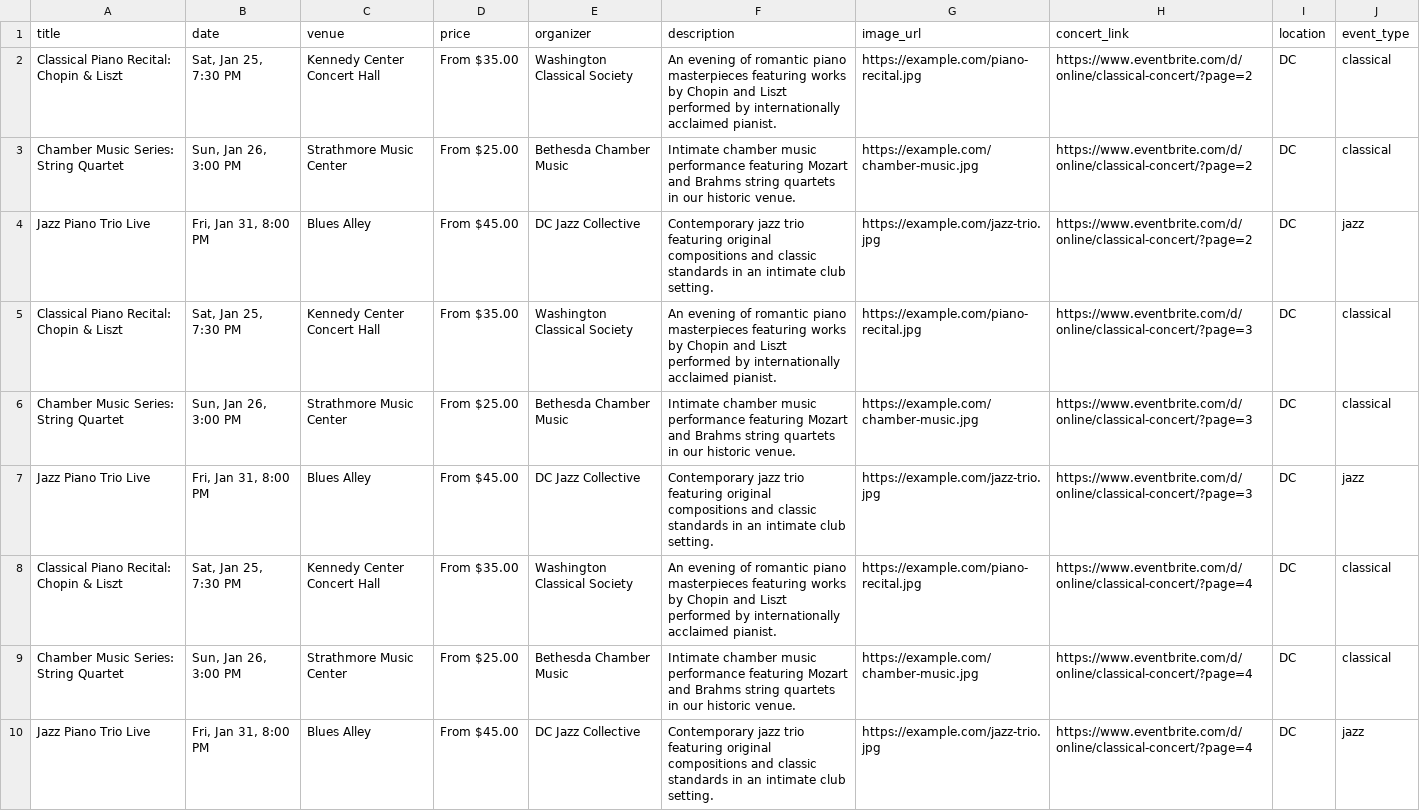
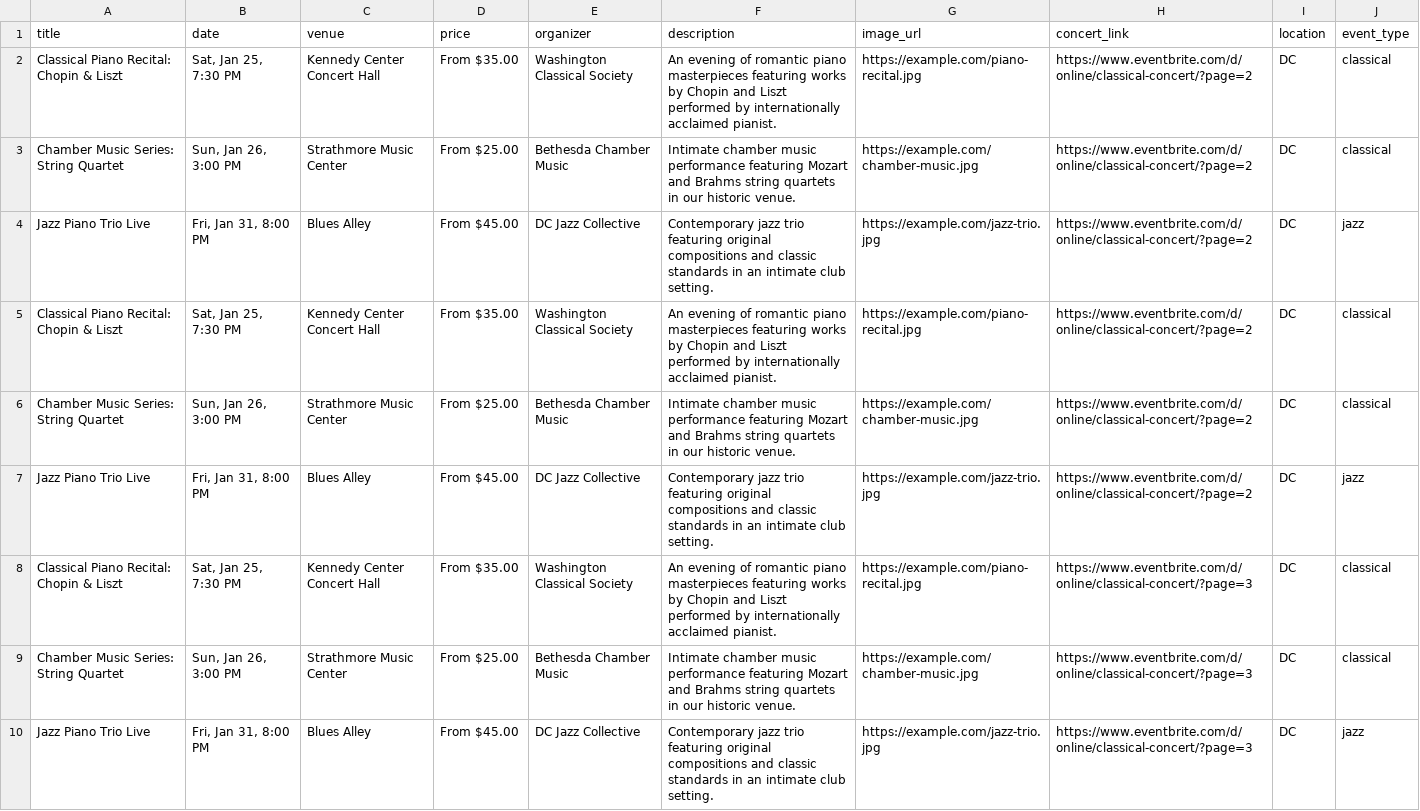
Before and after one commit to dkyol/website-beta-replit, a CSV file: combined_concerts.csv, drawn as a sheet.

```diff
--- a/combined_concerts.csv
+++ b/combined_concerts.csv
@@ -4,2 +4,5 @@ Chamber Music Series: String Quartet,"Sun, Jan 26, 3:00 PM",Strathmore Music Cen
 Jazz Piano Trio Live,"Fri, Jan 31, 8:00 PM",Blues Alley,From $45.00,DC Jazz Collective,Contemporary jazz trio featuring original compositions and classic standards in an intimate club setting.,https://example.com/jazz-trio.jpg,https://www.eventbrite.com/d/online/classical-concert/?page=2,DC,jazz
+Classical Piano Recital: Chopin & Liszt,"Sat, Jan 25, 7:30 PM",Kennedy Center Concert Hall,From $35.00,Washington Classical Society,An evening of romantic piano masterpieces featuring works by Chopin and Liszt performed by internationally acclaimed pianist.,https://example.com/piano-recital.jpg,https://www.eventbrite.com/d/online/classical-concert/?page=2,DC,classical
+Chamber Music Series: String Quartet,"Sun, Jan 26, 3:00 PM",Strathmore Music Center,From $25.00,Bethesda Chamber Music,Intimate chamber music performance featuring Mozart and Brahms string quartets in our historic venue.,https://example.com/chamber-music.jpg,https://www.eventbrite.com/d/online/classical-concert/?page=2,DC,classical
+Jazz Piano Trio Live,"Fri, Jan 31, 8:00 PM",Blues Alley,From $45.00,DC Jazz Collective,Contemporary jazz trio featuring original compositions and classic standards in an intimate club setting.,https://example.com/jazz-trio.jpg,https://www.eventbrite.com/d/online/classical-concert/?page=2,DC,jazz
 Classical Piano Recital: Chopin & Liszt,"Sat, Jan 25, 7:30 PM",Kennedy Center Concert Hall,From $35.00,Washington Classical Society,An evening of romantic piano masterpieces featuring works by Chopin and Liszt performed by internationally acclaimed pianist.,https://example.com/piano-recital.jpg,https://www.eventbrite.com/d/online/classical-concert/?page=3,DC,classical
@@ -7,4 +10 @@ Chamber Music Series: String Quartet,"Sun, Jan 26, 3:00 PM",Strathmore Music Cen
 Jazz Piano Trio Live,"Fri, Jan 31, 8:00 PM",Blues Alley,From $45.00,DC Jazz Collective,Contemporary jazz trio featuring original compositions and classic standards in an intimate club setting.,https://example.com/jazz-trio.jpg,https://www.eventbrite.com/d/online/classical-concert/?page=3,DC,jazz
-Classical Piano Recital: Chopin & Liszt,"Sat, Jan 25, 7:30 PM",Kennedy Center Concert Hall,From $35.00,Washington Classical Society,An evening of romantic piano masterpieces featuring works by Chopin and Liszt performed by internationally acclaimed pianist.,https://example.com/piano-recital.jpg,https://www.eventbrite.com/d/online/classical-concert/?page=4,DC,classical
-Chamber Music Series: String Quartet,"Sun, Jan 26, 3:00 PM",Strathmore Music Center,From $25.00,Bethesda Chamber Music,Intimate chamber music performance featuring Mozart and Brahms string quartets in our historic venue.,https://example.com/chamber-music.jpg,https://www.eventbrite.com/d/online/classical-concert/?page=4,DC,classical
-Jazz Piano Trio Live,"Fri, Jan 31, 8:00 PM",Blues Alley,From $45.00,DC Jazz Collective,Contemporary jazz trio featuring original compositions and classic standards in an intimate club setting.,https://example.com/jazz-trio.jpg,https://www.eventbrite.com/d/online/classical-concert/?page=4,DC,jazz
```
Also changed, not shown: 3 other files.
